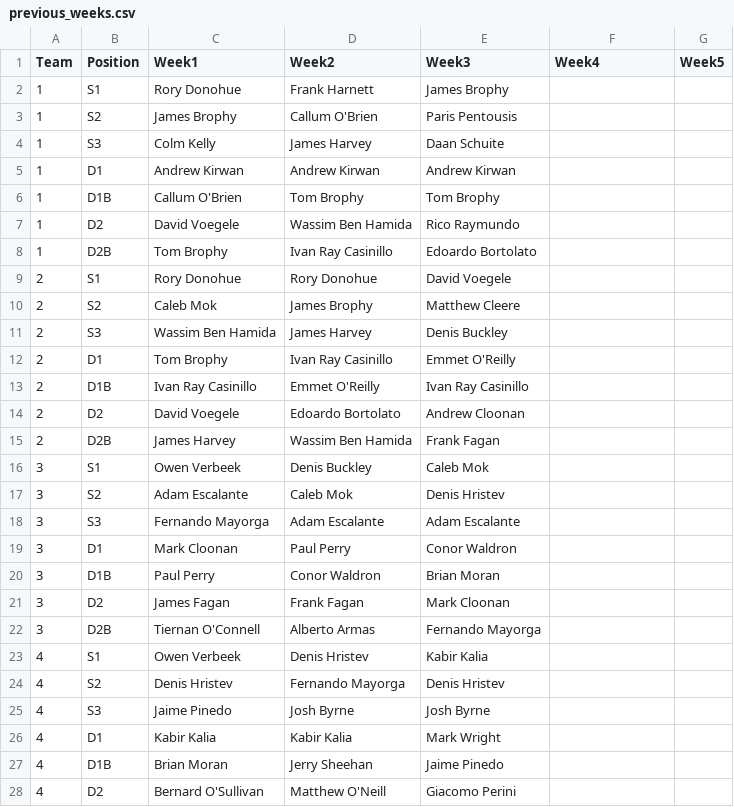
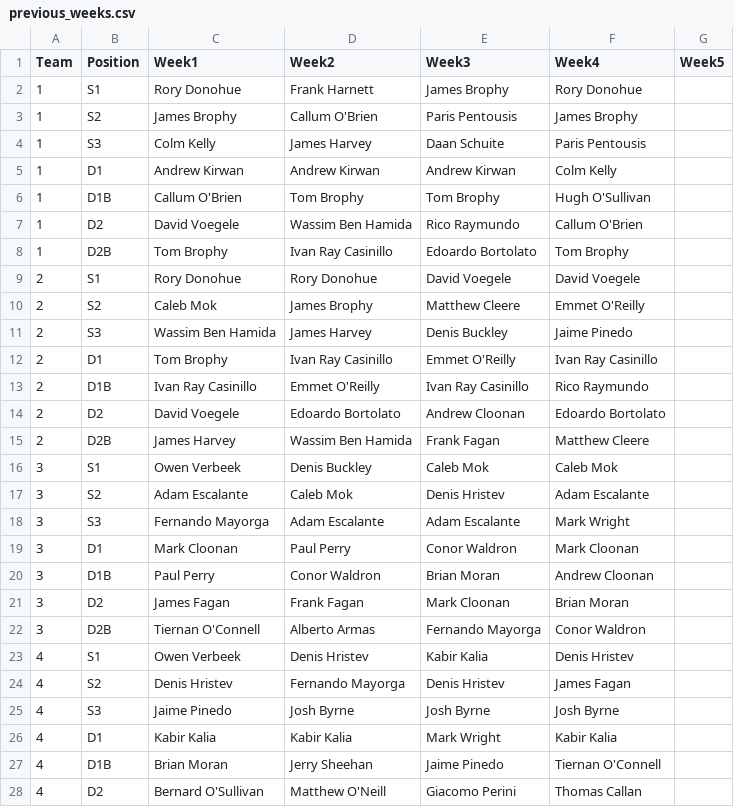
Before and after one commit to ConorWaldron/tennis, a CSV file: assets/summer_league/previous_weeks.csv, drawn as a sheet; only a part is shown; the diff covers the shown part only.

Commit message:
men 4

```diff
--- a/assets/summer_league/previous_weeks.csv
+++ b/assets/summer_league/previous_weeks.csv
@@ -1,28 +1,28 @@
 Team,Position,Week1,Week2,Week3,Week4,Week5
-1,S1,Rory Donohue,Frank Harnett,James Brophy,,
-1,S2,James Brophy,Callum O'Brien,Paris Pentousis,,
-1,S3,Colm Kelly,James Harvey,Daan Schuite,,
-1,D1,Andrew Kirwan,Andrew Kirwan,Andrew Kirwan,,
-1,D1B,Callum O'Brien,Tom Brophy,Tom Brophy,,
-1,D2,David Voegele,Wassim Ben Hamida,Rico Raymundo,,
-1,D2B,Tom Brophy,Ivan Ray Casinillo ,Edoardo Bortolato,,
-2,S1,Rory Donohue,Rory Donohue,David Voegele,,
-2,S2,Caleb Mok,James Brophy,Matthew Cleere,,
-2,S3,Wassim Ben Hamida,James Harvey,Denis Buckley,,
-2,D1,Tom Brophy,Ivan Ray Casinillo ,Emmet O'Reilly ,,
-2,D1B,Ivan Ray Casinillo ,Emmet O'Reilly ,Ivan Ray Casinillo ,,
-2,D2,David Voegele,Edoardo Bortolato,Andrew Cloonan,,
-2,D2B,James Harvey,Wassim Ben Hamida,Frank Fagan,,
-3,S1,Owen Verbeek,Denis Buckley,Caleb Mok,,
-3,S2,Adam Escalante,Caleb Mok,Denis Hristev,,
-3,S3,Fernando Mayorga,Adam Escalante,Adam Escalante,,
-3,D1,Mark Cloonan,Paul Perry,Conor Waldron,,
-3,D1B,Paul Perry,Conor Waldron,Brian Moran,,
-3,D2,James Fagan,Frank Fagan,Mark Cloonan,,
-3,D2B,Tiernan O'Connell,Alberto Armas,Fernando Mayorga,,
-4,S1,Owen Verbeek,Denis Hristev,Kabir Kalia,,
-4,S2,Denis Hristev,Fernando Mayorga,Denis Hristev,,
-4,S3,Jaime Pinedo,Josh Byrne,Josh Byrne,,
-4,D1,Kabir Kalia,Kabir Kalia,Mark Wright,,
-4,D1B,Brian Moran,Jerry Sheehan,Jaime Pinedo,,
-4,D2,Bernard O'Sullivan,Matthew O'Neill,Giacomo Perini,,
+1,S1,Rory Donohue,Frank Harnett,James Brophy,Rory Donohue,
+1,S2,James Brophy,Callum O'Brien,Paris Pentousis,James Brophy,
+1,S3,Colm Kelly,James Harvey,Daan Schuite,Paris Pentousis,
+1,D1,Andrew Kirwan,Andrew Kirwan,Andrew Kirwan,Colm Kelly,
+1,D1B,Callum O'Brien,Tom Brophy,Tom Brophy,Hugh O'Sullivan,
+1,D2,David Voegele,Wassim Ben Hamida,Rico Raymundo,Callum O'Brien,
+1,D2B,Tom Brophy,Ivan Ray Casinillo ,Edoardo Bortolato,Tom Brophy,
+2,S1,Rory Donohue,Rory Donohue,David Voegele,David Voegele,
+2,S2,Caleb Mok,James Brophy,Matthew Cleere,Emmet O'Reilly ,
+2,S3,Wassim Ben Hamida,James Harvey,Denis Buckley,Jaime Pinedo,
+2,D1,Tom Brophy,Ivan Ray Casinillo ,Emmet O'Reilly ,Ivan Ray Casinillo ,
+2,D1B,Ivan Ray Casinillo ,Emmet O'Reilly ,Ivan Ray Casinillo ,Rico Raymundo,
+2,D2,David Voegele,Edoardo Bortolato,Andrew Cloonan,Edoardo Bortolato,
+2,D2B,James Harvey,Wassim Ben Hamida,Frank Fagan,Matthew Cleere,
+3,S1,Owen Verbeek,Denis Buckley,Caleb Mok,Caleb Mok,
+3,S2,Adam Escalante,Caleb Mok,Denis Hristev,Adam Escalante,
+3,S3,Fernando Mayorga,Adam Escalante,Adam Escalante,Mark Wright,
+3,D1,Mark Cloonan,Paul Perry,Conor Waldron,Mark Cloonan,
+3,D1B,Paul Perry,Conor Waldron,Brian Moran,Andrew Cloonan,
+3,D2,James Fagan,Frank Fagan,Mark Cloonan,Brian Moran,
+3,D2B,Tiernan O'Connell,Alberto Armas,Fernando Mayorga,Conor Waldron,
+4,S1,Owen Verbeek,Denis Hristev,Kabir Kalia,Denis Hristev,
+4,S2,Denis Hristev,Fernando Mayorga,Denis Hristev,James Fagan,
+4,S3,Jaime Pinedo,Josh Byrne,Josh Byrne,Josh Byrne,
+4,D1,Kabir Kalia,Kabir Kalia,Mark Wright,Kabir Kalia,
+4,D1B,Brian Moran,Jerry Sheehan,Jaime Pinedo,Tiernan O'Connell,
+4,D2,Bernard O'Sullivan,Matthew O'Neill,Giacomo Perini,Thomas Callan,
```
Also changed, not shown: 36 edited cells elsewhere in this file.
